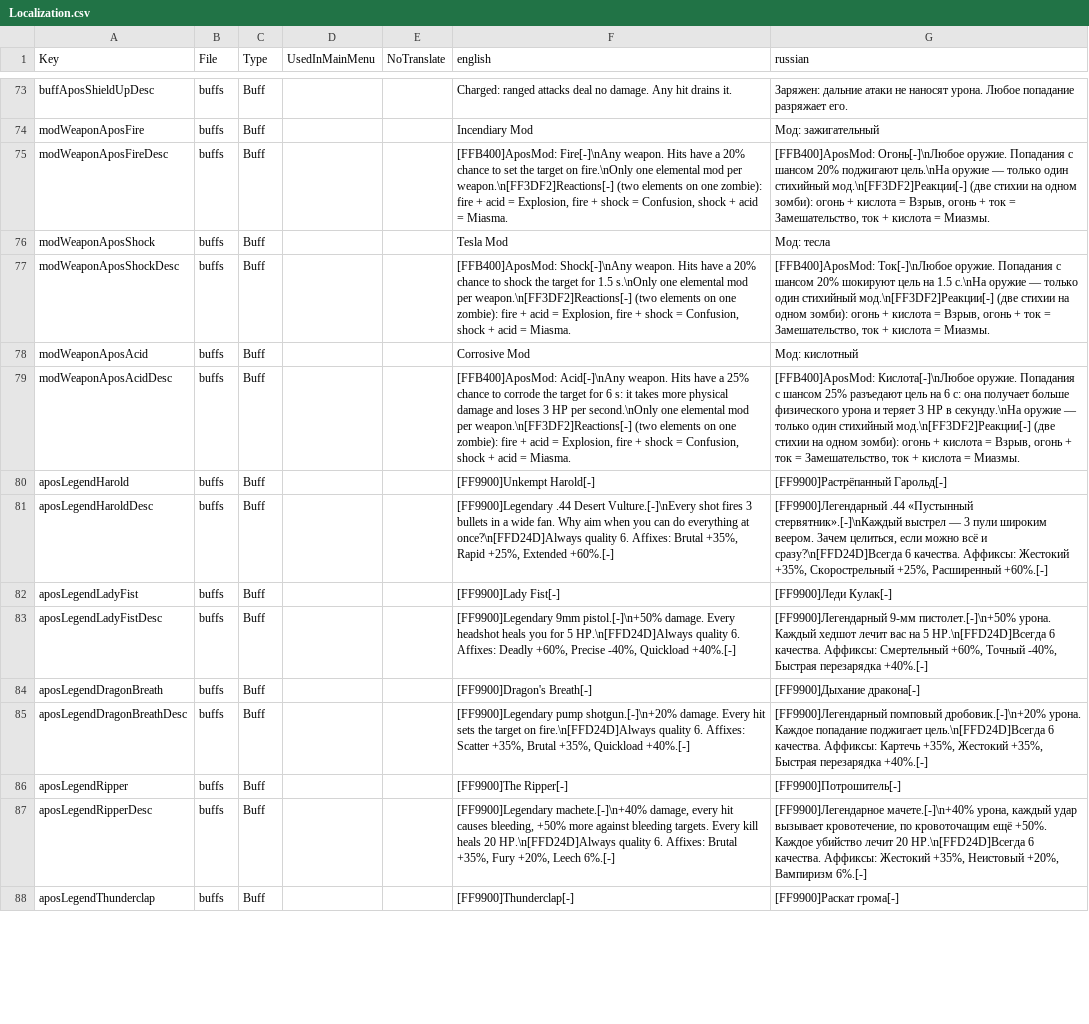
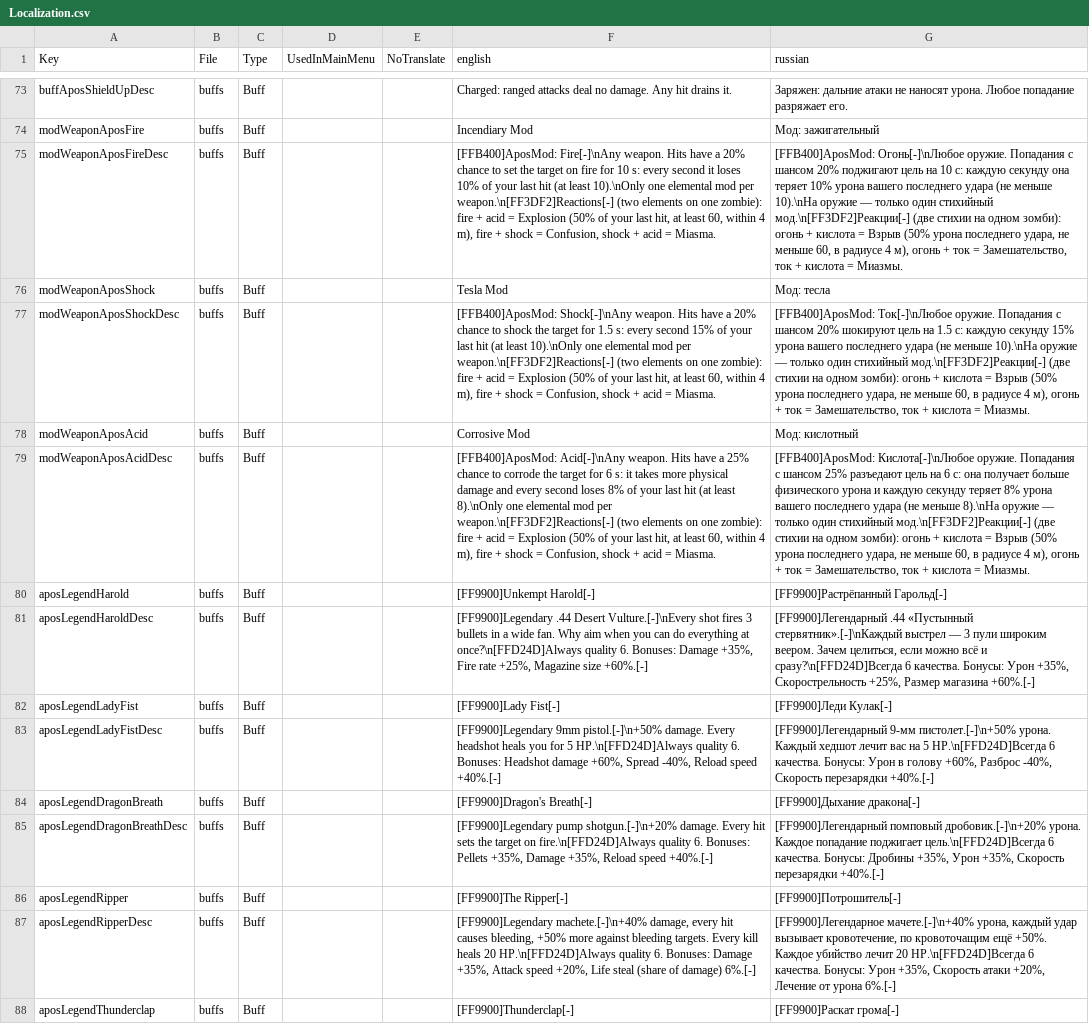
Before and after one commit to TheApos/AposMod, a CSV file: Config/Localization.csv, drawn as a sheet; only a part is shown, gaps mark what is left out; the diff covers the shown part only; the diff names each change by its address in the sheet, - before the commit and + after, or states it on an @@ line.

```diff
--- a/Config/Localization.csv
+++ b/Config/Localization.csv
-F75 (english): …target on fire.\nOnly one elemental mod per weapon.\n[FF3DF2]Reactions[-] (two elements on one zombie): fire + acid = Explosion, fire +…
+F75 (english): …target on fire for 10 s: every second it loses 10% of your last hit (at least 10).\nOnly one elemental mod per weapon.\n[FF3DF2]Reactions[-] (two elements on one zombie): fire + acid = Explosion (50% of your last hit, at least 60, within 4 m), fire +…
-G75 (russian): …20% поджигают цель.\nНа оружие — только один стихийный мод.\n[FF3DF2]Реакции[-] (две стихии на одном зомби): огонь + кислота = Взрыв, огонь +…
+G75 (russian): …20% поджигают цель на 10 с: каждую секунду она теряет 10% урона вашего последнего удара (не меньше 10).\nНа оружие — только один стихийный мод.\n[FF3DF2]Реакции[-] (две стихии на одном зомби): огонь + кислота = Взрыв (50% урона последнего удара, не меньше 60, в радиусе 4 м), огонь +…
-F77 (english): …for 1.5 s.\nOnly one elemental mod per weapon.\n[FF3DF2]Reactions[-] (two elements on one zombie): fire + acid = Explosion, fire +…
+F77 (english): …for 1.5 s: every second 15% of your last hit (at least 10).\nOnly one elemental mod per weapon.\n[FF3DF2]Reactions[-] (two elements on one zombie): fire + acid = Explosion (50% of your last hit, at least 60, within 4 m), fire +…
-G77 (russian): …на 1.5 с.\nНа оружие — только один стихийный мод.\n[FF3DF2]Реакции[-] (две стихии на одном зомби): огонь + кислота = Взрыв, огонь +…
+G77 (russian): …на 1.5 с: каждую секунду 15% урона вашего последнего удара (не меньше 10).\nНа оружие — только один стихийный мод.\n[FF3DF2]Реакции[-] (две стихии на одном зомби): огонь + кислота = Взрыв (50% урона последнего удара, не меньше 60, в радиусе 4 м), огонь +…
-F79 (english): …damage and loses 3 HP per second.\nOnly one elemental mod per weapon.\n[FF3DF2]Reactions[-] (two elements on one zombie): fire + acid = Explosion, fire +…
+F79 (english): …damage and every second loses 8% of your last hit (at least 8).\nOnly one elemental mod per weapon.\n[FF3DF2]Reactions[-] (two elements on one zombie): fire + acid = Explosion (50% of your last hit, at least 60, within 4 m), fire +…
-G79 (russian): …урона и теряет 3 HP в секунду.\nНа оружие — только один стихийный мод.\n[FF3DF2]Реакции[-] (две стихии на одном зомби): огонь + кислота = Взрыв, огонь +…
+G79 (russian): …урона и каждую секунду теряет 8% урона вашего последнего удара (не меньше 8).\nНа оружие — только один стихийный мод.\n[FF3DF2]Реакции[-] (две стихии на одном зомби): огонь + кислота = Взрыв (50% урона последнего удара, не меньше 60, в радиусе 4 м), огонь +…
-F81 (english): …quality 6. Affixes: Brutal +35%, Rapid +25%, Extended +60%.[-]
+F81 (english): …quality 6. Bonuses: Damage +35%, Fire rate +25%, Magazine size +60%.[-]
-G81 (russian): …6 качества. Аффиксы: Жестокий +35%, Скорострельный +25%, Расширенный +60%.[-]
+G81 (russian): …6 качества. Бонусы: Урон +35%, Скорострельность +25%, Размер магазина +60%.[-]
-F83 (english): …quality 6. Affixes: Deadly +60%, Precise -40%, Quickload +40%.[-]
+F83 (english): …quality 6. Bonuses: Headshot damage +60%, Spread -40%, Reload speed +40%.[-]
-G83 (russian): …6 качества. Аффиксы: Смертельный +60%, Точный -40%, Быстрая перезарядка +40%.[-]
+G83 (russian): …6 качества. Бонусы: Урон в голову +60%, Разброс -40%, Скорость перезарядки +40%.[-]
-F85 (english): …quality 6. Affixes: Scatter +35%, Brutal +35%, Quickload +40%.[-]
+F85 (english): …quality 6. Bonuses: Pellets +35%, Damage +35%, Reload speed +40%.[-]
-G85 (russian): …6 качества. Аффиксы: Картечь +35%, Жестокий +35%, Быстрая перезарядка +40%.[-]
+G85 (russian): …6 качества. Бонусы: Дробины +35%, Урон +35%, Скорость перезарядки +40%.[-]
-F87 (english): …quality 6. Affixes: Brutal +35%, Fury +20%, Leech 6%.[-]
+F87 (english): …quality 6. Bonuses: Damage +35%, Attack speed +20%, Life steal (share of damage) 6%.[-]
-G87 (russian): …6 качества. Аффиксы: Жестокий +35%, Неистовый +20%, Вампиризм 6%.[-]
+G87 (russian): …6 качества. Бонусы: Урон +35%, Скорость атаки +20%, Лечение от урона 6%.[-]
```
Also changed, not shown: 48 edited cells elsewhere in this file, 8 other files.
